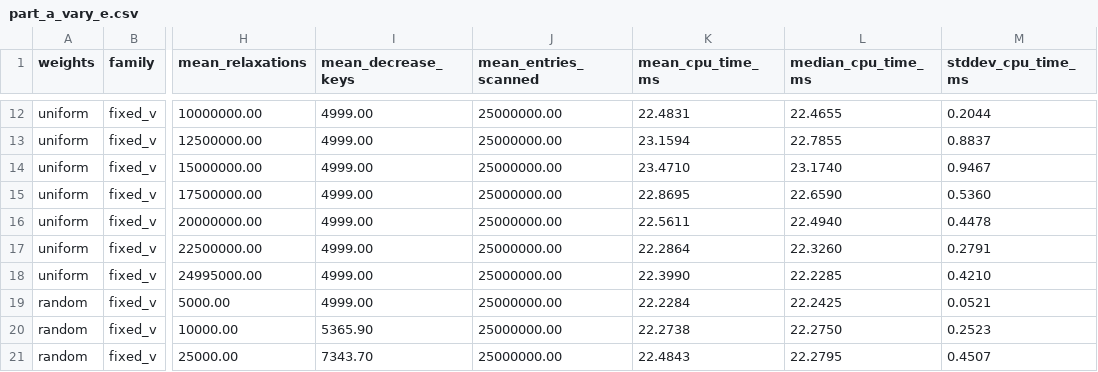
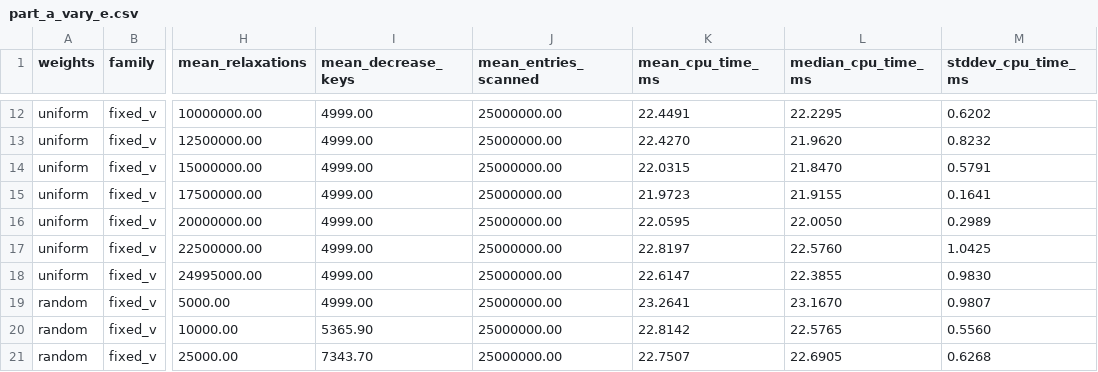
Before and after one commit to DommieAly/SC2001-projects, a CSV file: project-2/results/part_a_vary_e.csv, drawn as a sheet; only a part is shown, gaps mark what is left out; the diff covers the shown part only; the diff names each change by its address in the sheet, - before the commit and + after, or states it on an @@ line.

```diff
--- a/project-2/results/part_a_vary_e.csv
+++ b/project-2/results/part_a_vary_e.csv
-K12 (mean_cpu_time_ms): 22.4831
+K12 (mean_cpu_time_ms): 22.4491
-L12 (median_cpu_time_ms): 22.4655
+L12 (median_cpu_time_ms): 22.2295
-M12 (stddev_cpu_time_ms): 0.2044
+M12 (stddev_cpu_time_ms): 0.6202
-K13 (mean_cpu_time_ms): 23.1594
+K13 (mean_cpu_time_ms): 22.4270
-L13 (median_cpu_time_ms): 22.7855
+L13 (median_cpu_time_ms): 21.9620
-M13 (stddev_cpu_time_ms): 0.8837
+M13 (stddev_cpu_time_ms): 0.8232
-K14 (mean_cpu_time_ms): 23.4710
+K14 (mean_cpu_time_ms): 22.0315
-L14 (median_cpu_time_ms): 23.1740
+L14 (median_cpu_time_ms): 21.8470
-M14 (stddev_cpu_time_ms): 0.9467
+M14 (stddev_cpu_time_ms): 0.5791
-K15 (mean_cpu_time_ms): 22.8695
+K15 (mean_cpu_time_ms): 21.9723
-L15 (median_cpu_time_ms): 22.6590
+L15 (median_cpu_time_ms): 21.9155
-M15 (stddev_cpu_time_ms): 0.5360
+M15 (stddev_cpu_time_ms): 0.1641
-K16 (mean_cpu_time_ms): 22.5611
+K16 (mean_cpu_time_ms): 22.0595
-L16 (median_cpu_time_ms): 22.4940
+L16 (median_cpu_time_ms): 22.0050
-M16 (stddev_cpu_time_ms): 0.4478
+M16 (stddev_cpu_time_ms): 0.2989
-K17 (mean_cpu_time_ms): 22.2864
+K17 (mean_cpu_time_ms): 22.8197
-L17 (median_cpu_time_ms): 22.3260
+L17 (median_cpu_time_ms): 22.5760
-M17 (stddev_cpu_time_ms): 0.2791
+M17 (stddev_cpu_time_ms): 1.0425
-K18 (mean_cpu_time_ms): 22.3990
+K18 (mean_cpu_time_ms): 22.6147
-L18 (median_cpu_time_ms): 22.2285
+L18 (median_cpu_time_ms): 22.3855
-M18 (stddev_cpu_time_ms): 0.4210
+M18 (stddev_cpu_time_ms): 0.9830
-K19 (mean_cpu_time_ms): 22.2284
+K19 (mean_cpu_time_ms): 23.2641
-L19 (median_cpu_time_ms): 22.2425
+L19 (median_cpu_time_ms): 23.1670
-M19 (stddev_cpu_time_ms): 0.0521
+M19 (stddev_cpu_time_ms): 0.9807
-K20 (mean_cpu_time_ms): 22.2738
+K20 (mean_cpu_time_ms): 22.8142
-L20 (median_cpu_time_ms): 22.2750
+L20 (median_cpu_time_ms): 22.5765
-M20 (stddev_cpu_time_ms): 0.2523
+M20 (stddev_cpu_time_ms): 0.5560
-K21 (mean_cpu_time_ms): 22.4843
+K21 (mean_cpu_time_ms): 22.7507
-L21 (median_cpu_time_ms): 22.2795
+L21 (median_cpu_time_ms): 22.6905
-M21 (stddev_cpu_time_ms): 0.4507
+M21 (stddev_cpu_time_ms): 0.6268
```
Also changed, not shown: 123 edited cells elsewhere in this file, project-2/results/part_a_branch_control.csv, project-2/results/part_a_vary_v.csv, 14 other files.
